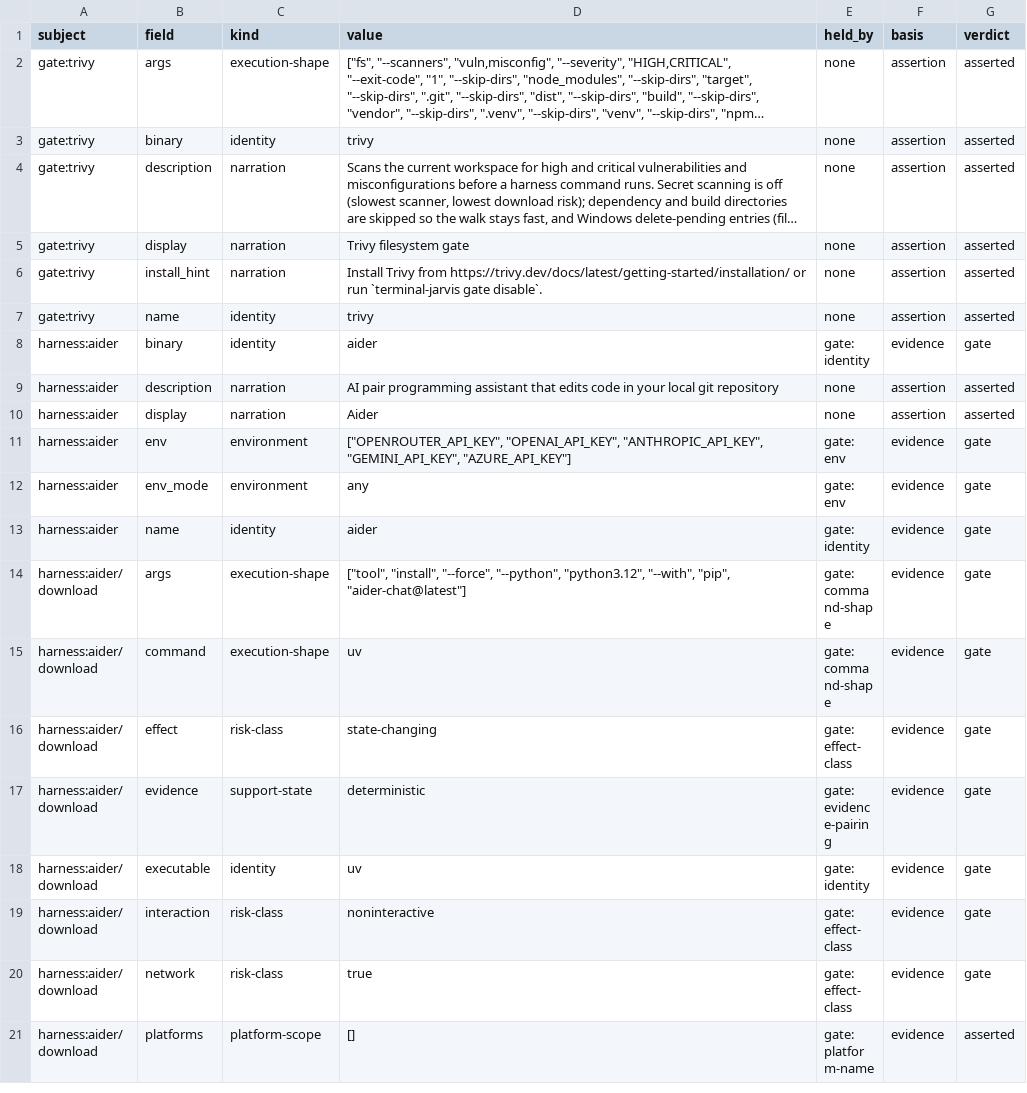
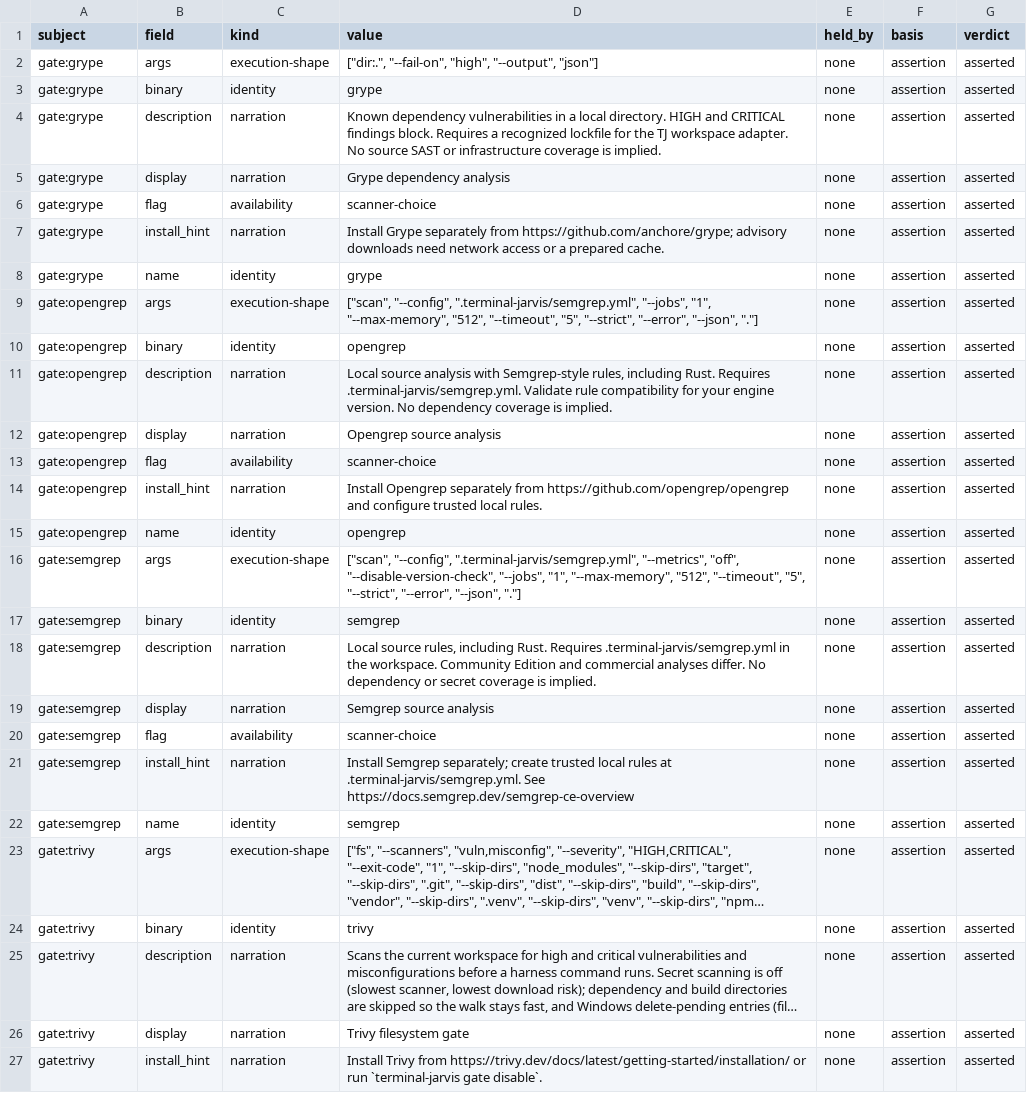
Before and after one commit to BA-CalderonMorales/terminal-jarvis, a TSV file: docs/claim-inventory.tsv, drawn as a sheet; only a part is shown; the shorter side is filled out with more unchanged rows; long unchanged cells end in …; the diff names each change by its address in the sheet, - before the commit and + after, or states it on an @@ line.

```diff
--- a/docs/claim-inventory.tsv
+++ b/docs/claim-inventory.tsv
+row 2: gate:grype | args | execution-shape | ["dir:.", "--fail-on", "high", "--output", "json"] | none | assertion | asserted
+row 3: gate:grype | binary | identity | grype | none | assertion | asserted
+row 4: gate:grype | description | narration | Known dependency vulnerabilities in a local directory. HIGH and CRITICAL findings block. Requires a recognized lockfile for the TJ workspace adapter. No source SAST or infrastructure coverage is implied. | none | assertion | asserted
+row 5: gate:grype | display | narration | Grype dependency analysis | none | assertion | asserted
+row 6: gate:grype | flag | availability | scanner-choice | none | assertion | asserted
+row 7: gate:grype | install_hint | narration | Install Grype separately from https://github.com/anchore/grype; advisory downloads need network access or a prepared cache. | none | assertion | asserted
+row 8: gate:grype | name | identity | grype | none | assertion | asserted
+row 9: gate:opengrep | args | execution-shape | ["scan", "--config", ".terminal-jarvis/semgrep.yml", "--jobs", "1", "--max-memory", "512", "--timeout", "5", "--strict", "--error", "--json", "."] | none | assertion | asserted
+row 10: gate:opengrep | binary | identity | opengrep | none | assertion | asserted
+row 11: gate:opengrep | description | narration | Local source analysis with Semgrep-style rules, including Rust. Requires .terminal-jarvis/semgrep.yml. Validate rule compatibility for your engine version. No dependency coverage is implied. | none | assertion | asserted
+row 12: gate:opengrep | display | narration | Opengrep source analysis | none | assertion | asserted
+row 13: gate:opengrep | flag | availability | scanner-choice | none | assertion | asserted
+row 14: gate:opengrep | install_hint | narration | Install Opengrep separately from https://github.com/opengrep/opengrep and configure trusted local rules. | none | assertion | asserted
+row 15: gate:opengrep | name | identity | opengrep | none | assertion | asserted
+row 16: gate:semgrep | args | execution-shape | ["scan", "--config", ".terminal-jarvis/semgrep.yml", "--metrics", "off", "--disable-version-check", "--jobs", "1", "--max-memory", "512", "--timeout", "5", "--strict", "--error", "--json", "."] | none | assertion | asserted
+row 17: gate:semgrep | binary | identity | semgrep | none | assertion | asserted
+row 18: gate:semgrep | description | narration | Local source rules, including Rust. Requires .terminal-jarvis/semgrep.yml in the workspace. Community Edition and commercial analyses differ. No dependency or secret coverage is implied. | none | assertion | asserted
+row 19: gate:semgrep | display | narration | Semgrep source analysis | none | assertion | asserted
+row 20: gate:semgrep | flag | availability | scanner-choice | none | assertion | asserted
+row 21: gate:semgrep | install_hint | narration | Install Semgrep separately; create trusted local rules at .terminal-jarvis/semgrep.yml. See https://docs.semgrep.dev/semgrep-ce-overview | none | assertion | asserted
+row 22: gate:semgrep | name | identity | semgrep | none | assertion | asserted
```
Also changed, not shown: 10 other files.
